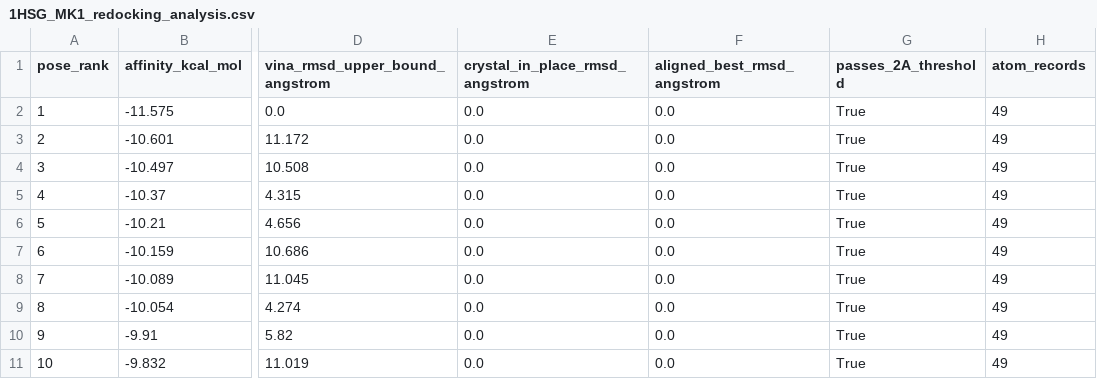
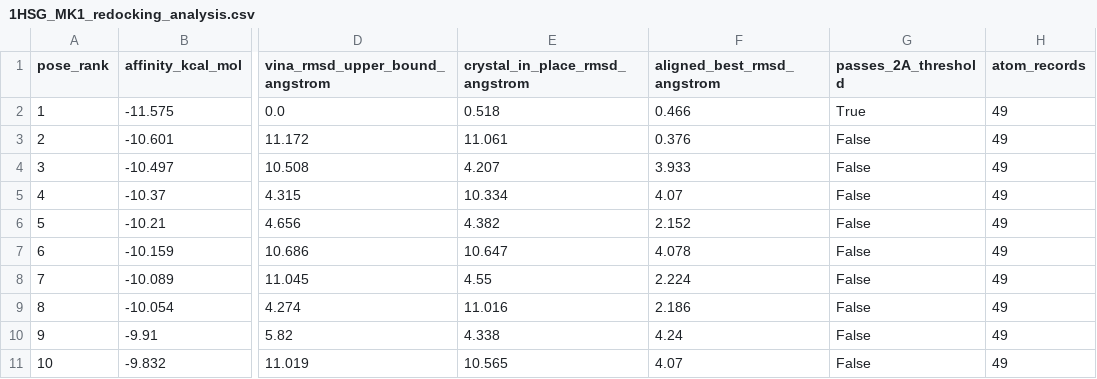
Before and after one commit to Pratik-2002-ux/DockForgeAI, a CSV file: data/processed/docking_tables/1HSG_MK1_redocking_analysis.csv, drawn as a sheet; only a part is shown, gaps mark what is left out; the diff names each change by its address in the sheet, - before the commit and + after, or states it on an @@ line.

Commit message:
Fix docked pose export and RMSD validation

```diff
--- a/data/processed/docking_tables/1HSG_MK1_redocking_analysis.csv
+++ b/data/processed/docking_tables/1HSG_MK1_redocking_analysis.csv
-E2 (crystal_in_place_rmsd_angstrom): 0.0
+E2 (crystal_in_place_rmsd_angstrom): 0.518
-F2 (aligned_best_rmsd_angstrom): 0.0
+F2 (aligned_best_rmsd_angstrom): 0.466
-E3 (crystal_in_place_rmsd_angstrom): 0.0
+E3 (crystal_in_place_rmsd_angstrom): 11.061
-F3 (aligned_best_rmsd_angstrom): 0.0
+F3 (aligned_best_rmsd_angstrom): 0.376
-G3:G11 (passes_2A_threshold): True
+G3:G11 (passes_2A_threshold): False
-E4 (crystal_in_place_rmsd_angstrom): 0.0
+E4 (crystal_in_place_rmsd_angstrom): 4.207
-F4 (aligned_best_rmsd_angstrom): 0.0
+F4 (aligned_best_rmsd_angstrom): 3.933
-E5 (crystal_in_place_rmsd_angstrom): 0.0
+E5 (crystal_in_place_rmsd_angstrom): 10.334
-F5 (aligned_best_rmsd_angstrom): 0.0
+F5 (aligned_best_rmsd_angstrom): 4.07
-E6 (crystal_in_place_rmsd_angstrom): 0.0
+E6 (crystal_in_place_rmsd_angstrom): 4.382
-F6 (aligned_best_rmsd_angstrom): 0.0
+F6 (aligned_best_rmsd_angstrom): 2.152
-E7 (crystal_in_place_rmsd_angstrom): 0.0
+E7 (crystal_in_place_rmsd_angstrom): 10.647
-F7 (aligned_best_rmsd_angstrom): 0.0
+F7 (aligned_best_rmsd_angstrom): 4.078
-E8 (crystal_in_place_rmsd_angstrom): 0.0
+E8 (crystal_in_place_rmsd_angstrom): 4.55
-F8 (aligned_best_rmsd_angstrom): 0.0
+F8 (aligned_best_rmsd_angstrom): 2.224
-E9 (crystal_in_place_rmsd_angstrom): 0.0
+E9 (crystal_in_place_rmsd_angstrom): 11.016
-F9 (aligned_best_rmsd_angstrom): 0.0
+F9 (aligned_best_rmsd_angstrom): 2.186
-E10 (crystal_in_place_rmsd_angstrom): 0.0
+E10 (crystal_in_place_rmsd_angstrom): 4.338
-F10 (aligned_best_rmsd_angstrom): 0.0
+F10 (aligned_best_rmsd_angstrom): 4.24
-E11 (crystal_in_place_rmsd_angstrom): 0.0
+E11 (crystal_in_place_rmsd_angstrom): 10.565
-F11 (aligned_best_rmsd_angstrom): 0.0
+F11 (aligned_best_rmsd_angstrom): 4.07
```
Also changed, not shown: 10 other files.
